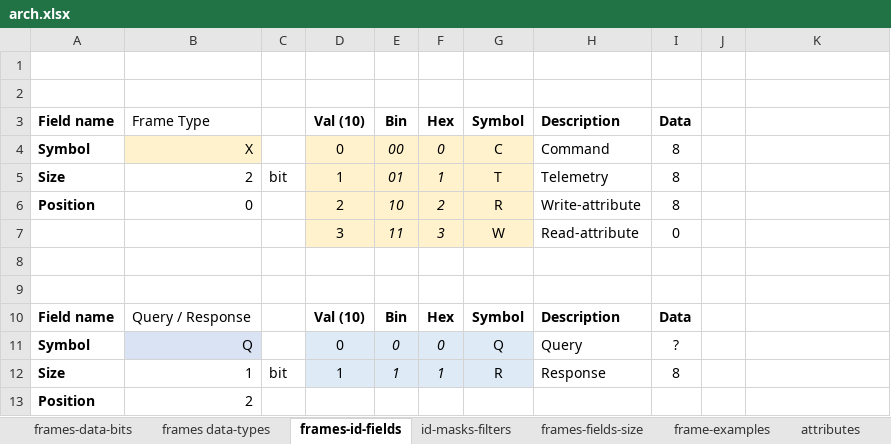
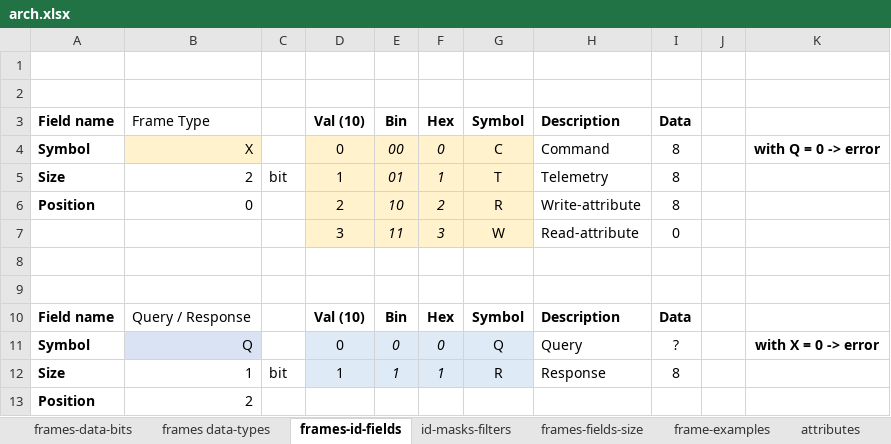
Before and after one commit to Adecy/caniot, an Excel workbook: docs/arch.xlsx, sheet frames-id-fields, drawn as a sheet; only a part is shown; values as stored, in another font and other column widths than the file's, no borders; the diff names each change by its address in the sheet, - before the commit and + after, or states it on an @@ line.

```diff
--- a/docs/arch.xlsx (sheet frames-id-fields)
+++ b/docs/arch.xlsx (sheet frames-id-fields)
-K4: (empty)
+K4: with Q = 0 -> error
-K11: (empty)
+K11: with X = 0 -> error
```
Also changed, not shown: sheet attributes, sheet frame-examples, formulas that keep their value, 4 other files.
